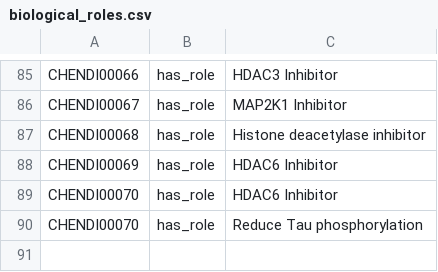
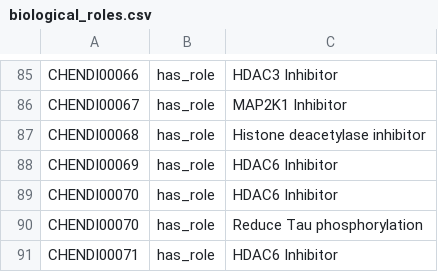
Before and after one commit to cthoyt/chendi, a CSV file: biological_roles.csv, drawn as a sheet; only a part is shown, gaps mark what is left out; the diff names each change by its address in the sheet, - before the commit and + after, or states it on an @@ line.

Commit message:
Add MPT0G211 biological role

```diff
--- a/biological_roles.csv
+++ b/biological_roles.csv
+row 91: CHENDI00071 | has_role | HDAC6 Inhibitor
```
